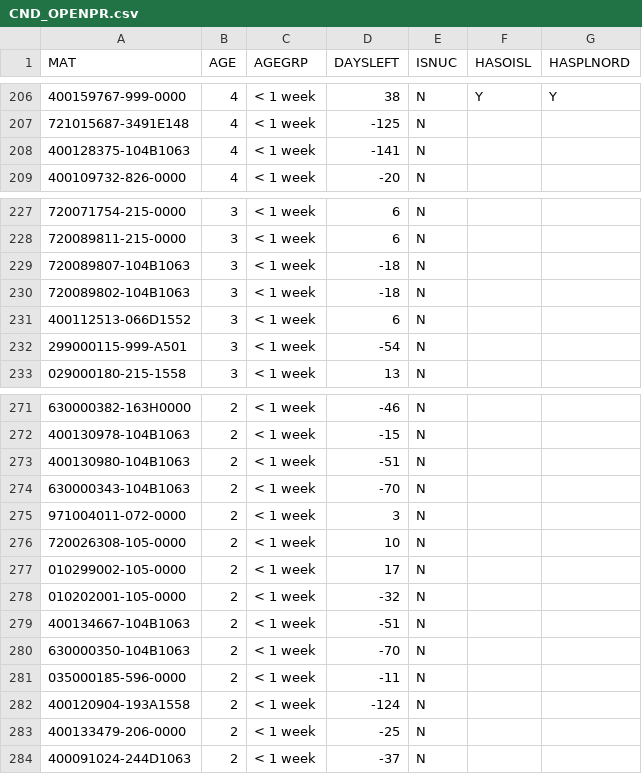
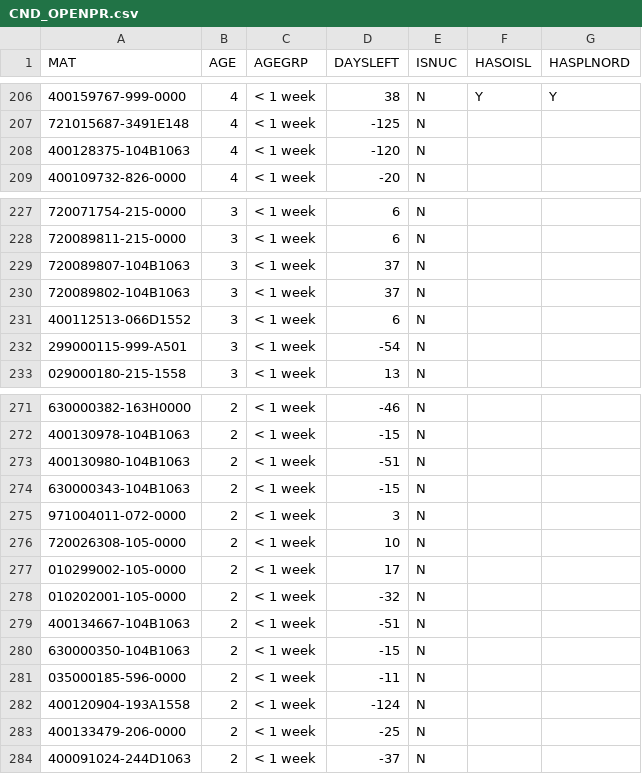
Before and after one commit to Visualys/Cyberplan, a CSV file: CND_OPENPR.csv, drawn as a sheet; only a part is shown, gaps mark what is left out; the diff names each change by its address in the sheet, - before the commit and + after, or states it on an @@ line.

Commit message:
Updated on 2024-01-27 16:57:23

```diff
--- a/CND_OPENPR.csv
+++ b/CND_OPENPR.csv
-D208 (DAYSLEFT): -141
+D208 (DAYSLEFT): -120
-D229:D230 (DAYSLEFT): -18
+D229:D230 (DAYSLEFT): 37
-D274 (DAYSLEFT): -70
+D274 (DAYSLEFT): -15
-D280 (DAYSLEFT): -70
+D280 (DAYSLEFT): -15
```
